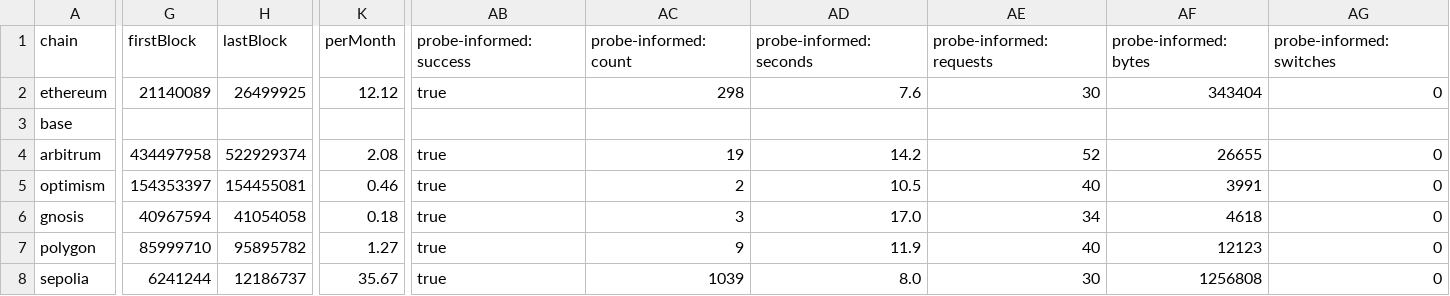
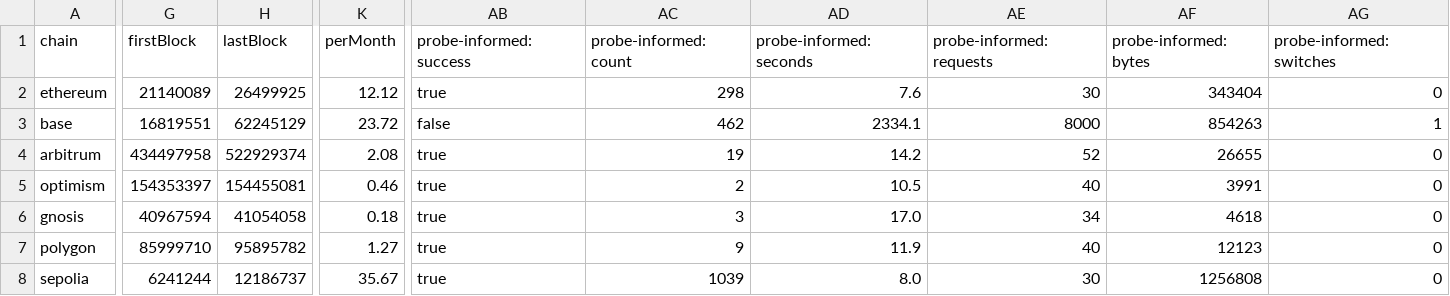
Before and after one commit to xochi-fi/erc5564-scan-benchmark, a CSV file: data/phase3/summary.csv, drawn as a sheet; only a part is shown, gaps mark what is left out; the diff covers the shown part only; the diff names each change by its address in the sheet, - before the commit and + after, or states it on an @@ line.

Commit message:
Phase 3: Base full history (679 announcements) and silent-miss findings

```diff
--- a/data/phase3/summary.csv
+++ b/data/phase3/summary.csv
-G3 (firstBlock): (empty)
+G3 (firstBlock): 16819551
-H3 (lastBlock): (empty)
+H3 (lastBlock): 62245129
-K3 (perMonth): (empty)
+K3 (perMonth): 23.72
-AB3 (probe-informed:success): (empty)
+AB3 (probe-informed:success): false
-AC3 (probe-informed:count): (empty)
+AC3 (probe-informed:count): 462
-AD3 (probe-informed:seconds): (empty)
+AD3 (probe-informed:seconds): 2334.1
-AE3 (probe-informed:requests): (empty)
+AE3 (probe-informed:requests): 8000
-AF3 (probe-informed:bytes): (empty)
+AF3 (probe-informed:bytes): 854263
-AG3 (probe-informed:switches): (empty)
+AG3 (probe-informed:switches): 1
```
Also changed, not shown: 7 edited cells elsewhere in this file, data/phase3/endpoints.csv, 5 other files.
